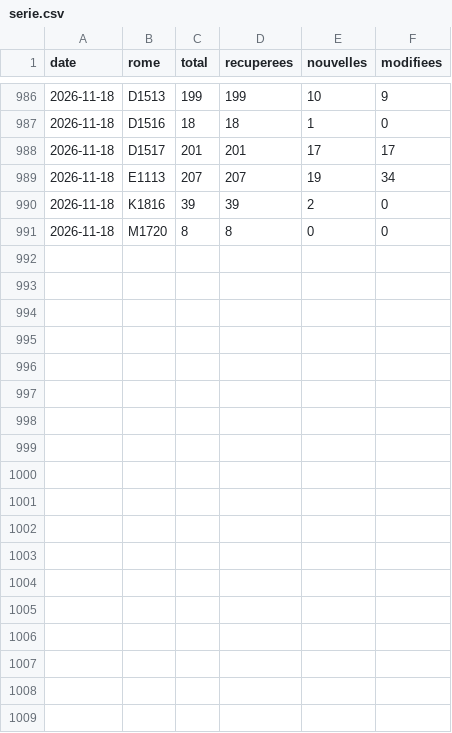
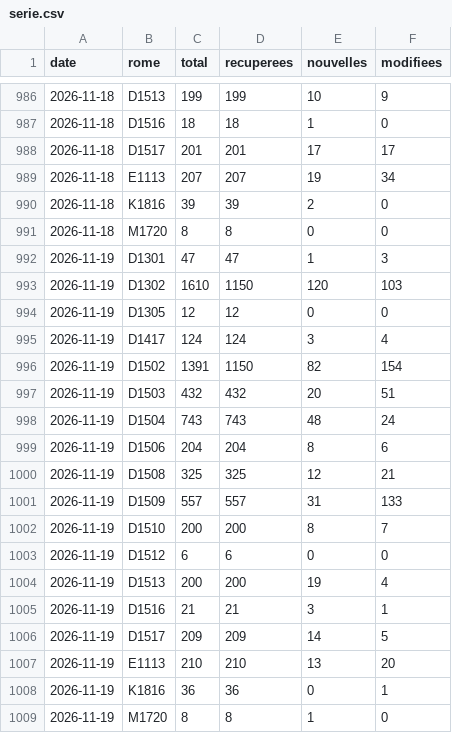
Before and after one commit to LinaSouilmi/metier-retail, a CSV file: data/serie.csv, drawn as a sheet; only a part is shown, gaps mark what is left out; the diff names each change by its address in the sheet, - before the commit and + after, or states it on an @@ line.

```diff
--- a/data/serie.csv
+++ b/data/serie.csv
+row 992: 2026-11-19 | D1301 | 47 | 47 | 1 | 3
+row 993: 2026-11-19 | D1302 | 1610 | 1150 | 120 | 103
+row 994: 2026-11-19 | D1305 | 12 | 12 | 0 | 0
+row 995: 2026-11-19 | D1417 | 124 | 124 | 3 | 4
+row 996: 2026-11-19 | D1502 | 1391 | 1150 | 82 | 154
+row 997: 2026-11-19 | D1503 | 432 | 432 | 20 | 51
+row 998: 2026-11-19 | D1504 | 743 | 743 | 48 | 24
+row 999: 2026-11-19 | D1506 | 204 | 204 | 8 | 6
+row 1000: 2026-11-19 | D1508 | 325 | 325 | 12 | 21
+row 1001: 2026-11-19 | D1509 | 557 | 557 | 31 | 133
+row 1002: 2026-11-19 | D1510 | 200 | 200 | 8 | 7
+row 1003: 2026-11-19 | D1512 | 6 | 6 | 0 | 0
+row 1004: 2026-11-19 | D1513 | 200 | 200 | 19 | 4
+row 1005: 2026-11-19 | D1516 | 21 | 21 | 3 | 1
+row 1006: 2026-11-19 | D1517 | 209 | 209 | 14 | 5
+row 1007: 2026-11-19 | E1113 | 210 | 210 | 13 | 20
+row 1008: 2026-11-19 | K1816 | 36 | 36 | 0 | 1
+row 1009: 2026-11-19 | M1720 | 8 | 8 | 1 | 0
```
Also changed, not shown: data/adzuna/serie.csv, data/jooble/serie.csv, 28 other files.
